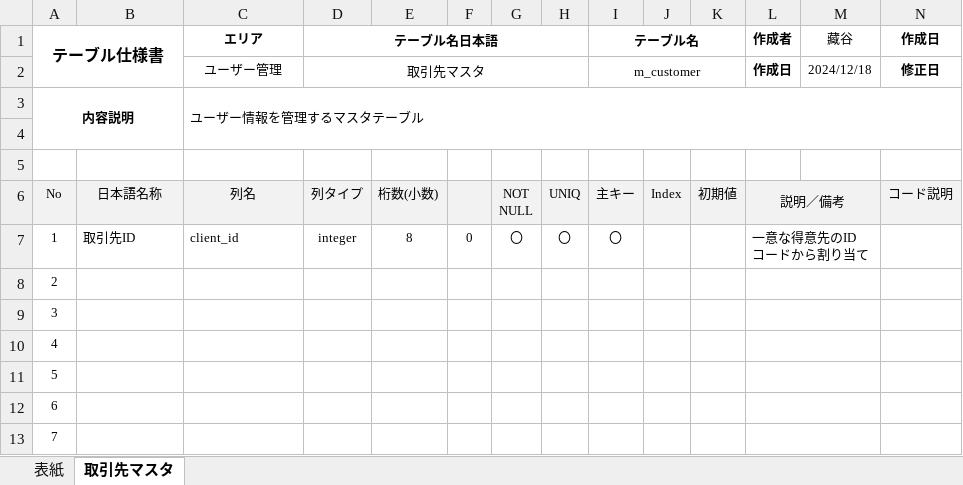
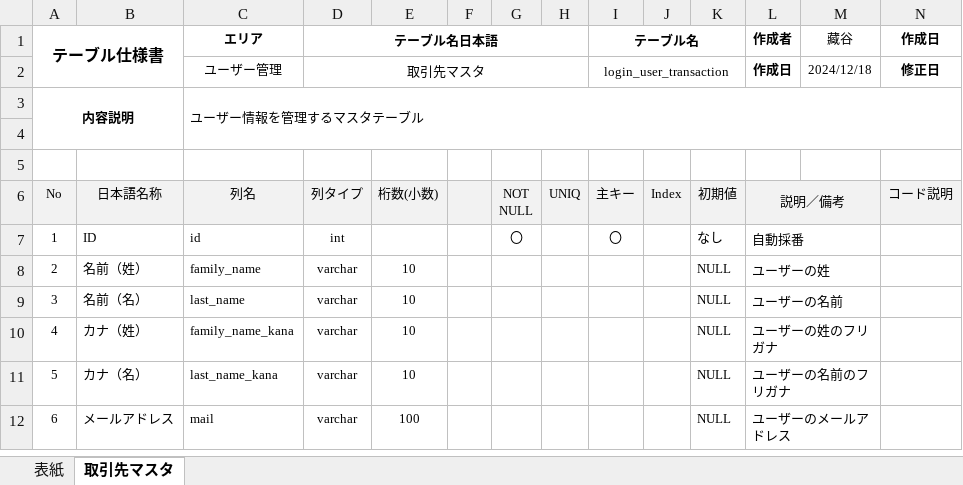
Before and after one commit to kkanami/13_-, an Excel workbook: document/【実習】各種設計書/基本設計/テーブル定義書.xlsx, sheet 取引先マスタ, drawn as a sheet; only a part is shown; values as stored, in another font and other column widths than the file's, no borders; removed rows and columns are numbered as before the commit, all else as after; rows hold the shown columns only; ↵ is a line break in a cell; the diff covers the shown part only; the diff names each change by its address in the sheet, - before the commit and + after, or states it on an @@ line.

```diff
--- a/document/【実習】各種設計書/基本設計/テーブル定義書.xlsx (sheet 取引先マスタ)
+++ b/document/【実習】各種設計書/基本設計/テーブル定義書.xlsx (sheet 取引先マスタ)
-I2 (テーブル名): m_customer
+I2 (テーブル名): login_user_transaction
-row 7: 1 | 取引先ID | client_id | integer | 8 | 0 | 〇 | 〇 | 〇 |  |  | 一意な得意先のID ↵ コードから割り当て
@@ column A (テーブル仕様書) renumbered between rows 7 and 20 @@
-B7: (empty)
+B7: ID
-C7 (エリア): (empty)
+C7 (エリア): id
-D7 (テーブル名日本語): (empty)
+D7 (テーブル名日本語): int
-G7: (empty)
+G7: 〇
-I7 (テーブル名): (empty)
+I7 (テーブル名): 〇
-K7: (empty)
+K7: なし
-L7 (作成者): (empty)
+L7 (作成者): 自動採番
-B8: (empty)
+B8: 名前（姓）
-C8 (エリア): (empty)
+C8 (エリア): family_name
-D8:D12 (テーブル名日本語): (empty)
+D8:D12 (テーブル名日本語): varchar
-E8:E11: (empty)
+E8:E11: 10
-K8:K12: (empty)
+K8:K12: NULL
-L8 (作成者): (empty)
+L8 (作成者): ユーザーの姓
-B9: (empty)
+B9: 名前（名）
-C9 (エリア): (empty)
+C9 (エリア): last_name
-L9 (作成者): (empty)
+L9 (作成者): ユーザーの名前
-B10: (empty)
+B10: カナ（姓）
-C10 (エリア): (empty)
+C10 (エリア): family_name_kana
-L10 (作成者): (empty)
+L10 (作成者): ユーザーの姓のフリガナ
-B11: (empty)
+B11: カナ（名）
-C11 (エリア): (empty)
+C11 (エリア): last_name_kana
-L11 (作成者): (empty)
+L11 (作成者): ユーザーの名前のフリガナ
-B12: (empty)
+B12: メールアドレス
-C12 (エリア): (empty)
+C12 (エリア): mail
-E12: (empty)
+E12: 100
-L12 (作成者): (empty)
+L12 (作成者): ユーザーのメールアドレス
```
Also changed, not shown: 2 added rows and 48 edited cells elsewhere in this sheet, document/【実習】各種設計書/基本設計/基本設計書.xlsx, document/【実習】各種設計書/詳細設計/画面遷移図.xlsx, 1 other file.
